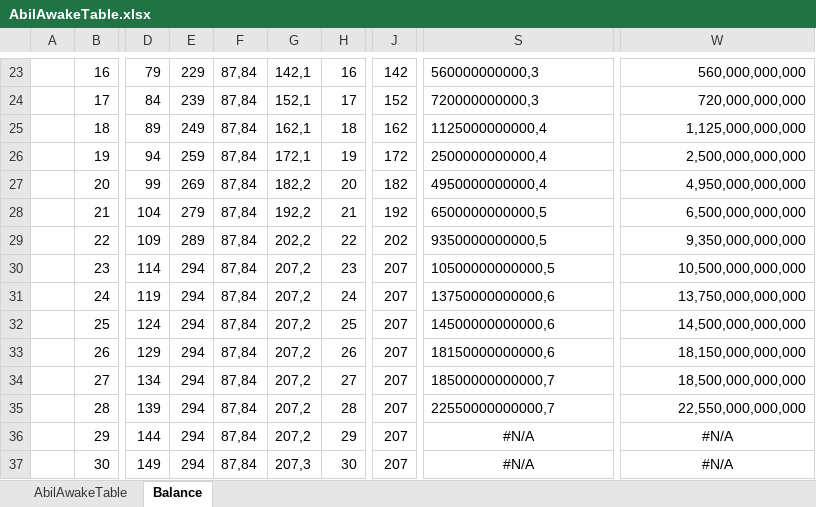
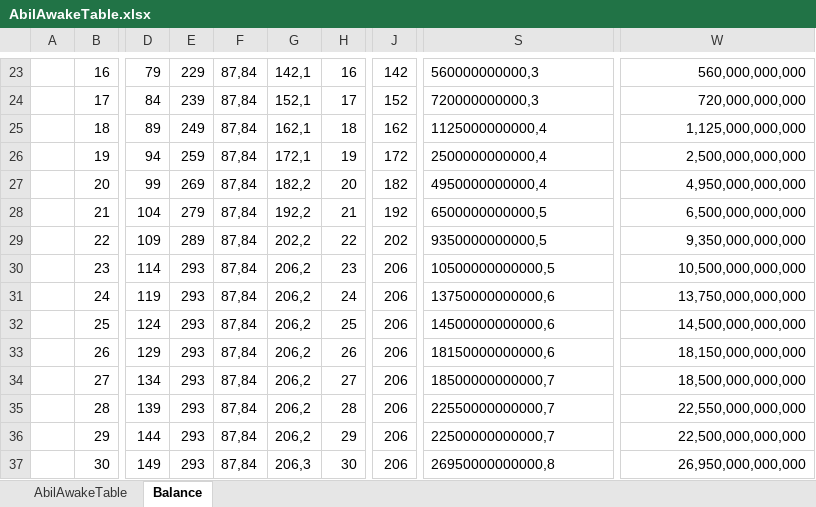
Before and after one commit to wer3799/Yosaki, an Excel workbook: Assets/06.Table/AbilAwakeTable.xlsx, sheet Balance, drawn as a sheet; only a part is shown, gaps mark what is left out; values as stored, in another font and other column widths than the file's, no borders; the diff names each change by its address in the sheet, - before the commit and + after, or states it on an @@ line.

```diff
--- a/Assets/06.Table/AbilAwakeTable.xlsx (sheet Balance)
+++ b/Assets/06.Table/AbilAwakeTable.xlsx (sheet Balance)
-E30:E37: 294
+E30:E37: 293
-G30:G36: 207,2
+G30:G36: 206,2
-J30:J37: 207
+J30:J37: 206
-S36: #N/A
+S36: 22500000000000,7
-S36:S37 alignment: center
+S36:S37 alignment: left
-W36: #N/A
+W36: 22,500,000,000,000
-W36:W37 alignment: center
+W36:W37 alignment: right
-G37: 207,3
+G37: 206,3
-S37: #N/A
+S37: 26950000000000,8
-W37: #N/A
+W37: 26,950,000,000,000
```
Also changed, not shown: sheet AbilAwakeTable, Assets/06.Table/PassiveSkill.xlsx, 9 other files.
